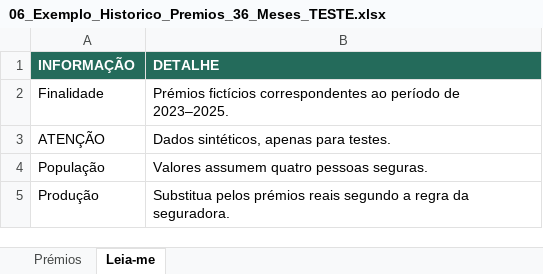
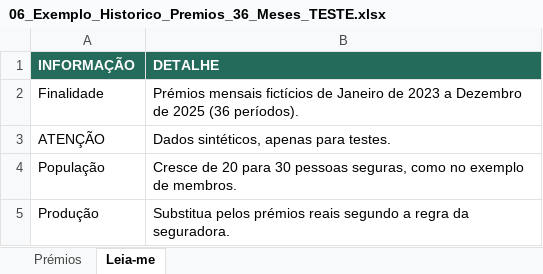
Before and after one commit to nduenga/Q360-Linha-Saude-backend, an Excel workbook: docs/modelos_importacao/06_Exemplo_Historico_Premios_36_Meses_TESTE.xlsx, sheet Leia-me, drawn as a sheet; values as stored, in another font and other column widths than the file's, no borders; the diff names each change by its address in the sheet, - before the commit and + after, or states it on an @@ line.

```diff
--- a/docs/modelos_importacao/06_Exemplo_Historico_Premios_36_Meses_TESTE.xlsx (sheet Leia-me)
+++ b/docs/modelos_importacao/06_Exemplo_Historico_Premios_36_Meses_TESTE.xlsx (sheet Leia-me)
-B2 (DETALHE): Prémios fictícios correspondentes ao período de 2023–2025.
+B2 (DETALHE): Prémios mensais fictícios de Janeiro de 2023 a Dezembro de 2025 (36 períodos).
-B4 (DETALHE): Valores assumem quatro pessoas seguras.
+B4 (DETALHE): Cresce de 20 para 30 pessoas seguras, como no exemplo de membros.
```
Also changed, not shown: sheet Prémios, docs/modelos_importacao/02_Exemplo_Membros_TESTE.xlsx, docs/modelos_importacao/04_Exemplo_Historico_Sinistros_36_Meses_TESTE.xlsx, 10 other files.
